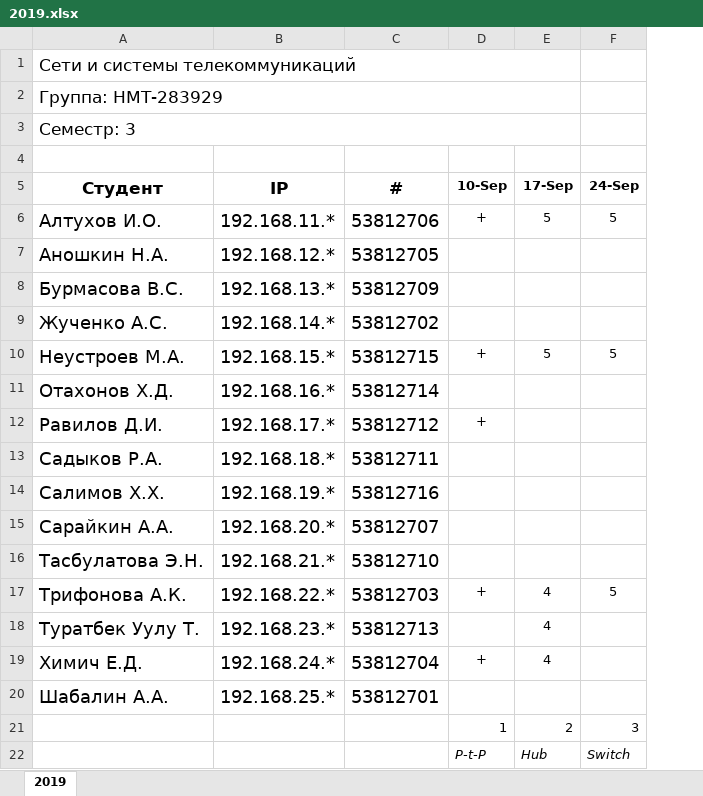
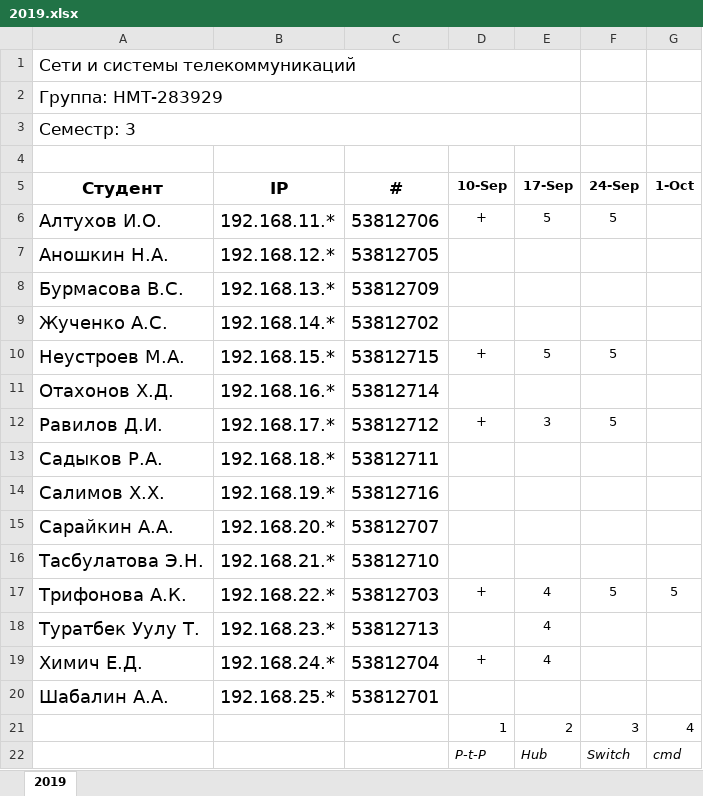
Before and after one commit to ukoloff/nets, an Excel workbook: register/2019.xlsx, sheet 2019, drawn as a sheet; values as stored, in another font and other column widths than the file's, no borders; the diff names each change by its address in the sheet, - before the commit and + after, or states it on an @@ line.

Commit message:
#04

```diff
--- a/register/2019.xlsx (sheet 2019)
+++ b/register/2019.xlsx (sheet 2019)
+column G (1-Oct), rows 17-22: 5 |  |  |  | 4 | cmd
-E12 (17-Sep): (empty)
+E12 (17-Sep): 3
-F12 (24-Sep): (empty)
+F12 (24-Sep): 5
```
